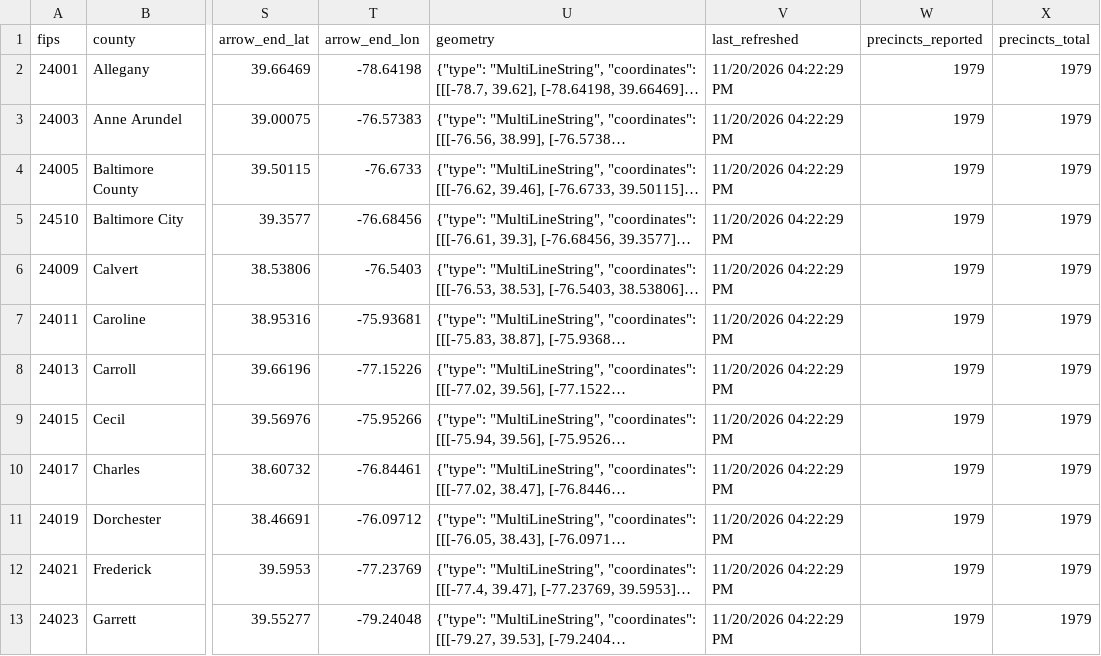
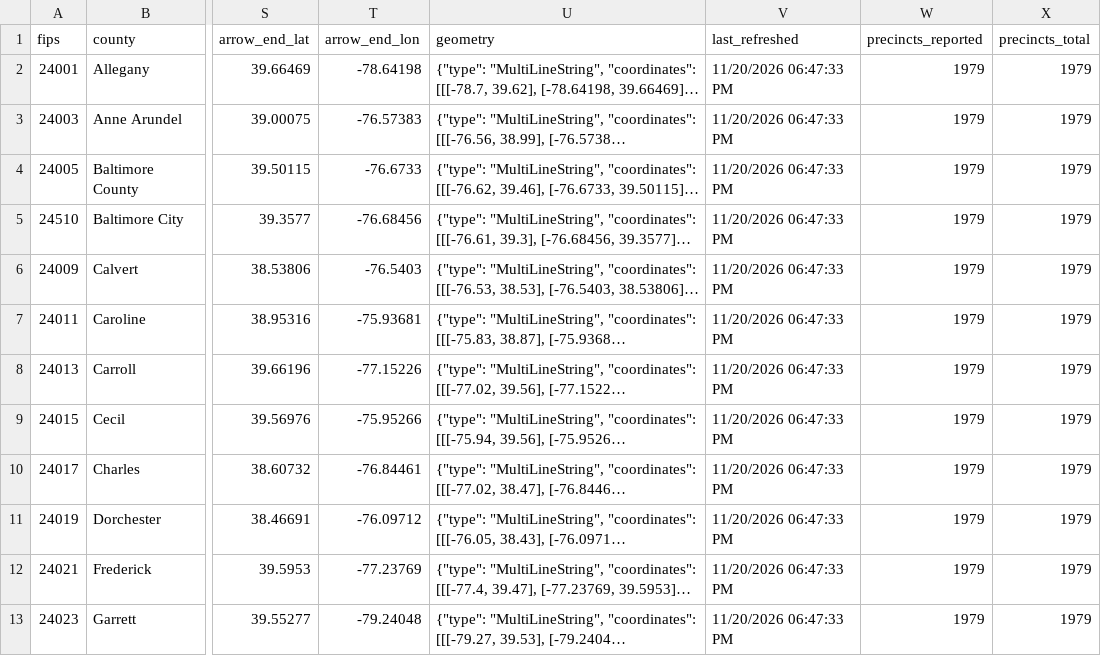
Before and after one commit to Sammyliu0606/midterm_result, a CSV file: data/live/flourish/flourish_moore_shift.csv, drawn as a sheet; only a part is shown, gaps mark what is left out; long unchanged cells end in …; the diff covers the shown part only; the diff names each change by its address in the sheet, - before the commit and + after, or states it on an @@ line.

```diff
--- a/data/live/flourish/flourish_moore_shift.csv
+++ b/data/live/flourish/flourish_moore_shift.csv
-V2:V13 (last_refreshed): 11/20/2026 04:22:29 PM
+V2:V13 (last_refreshed): 11/20/2026 06:47:33 PM
```
Also changed, not shown: 20 edited cells elsewhere in this file, data/live/flourish/flourish_gov_bar.csv, data/live/flourish/flourish_gov_map.csv, 17 other files.
